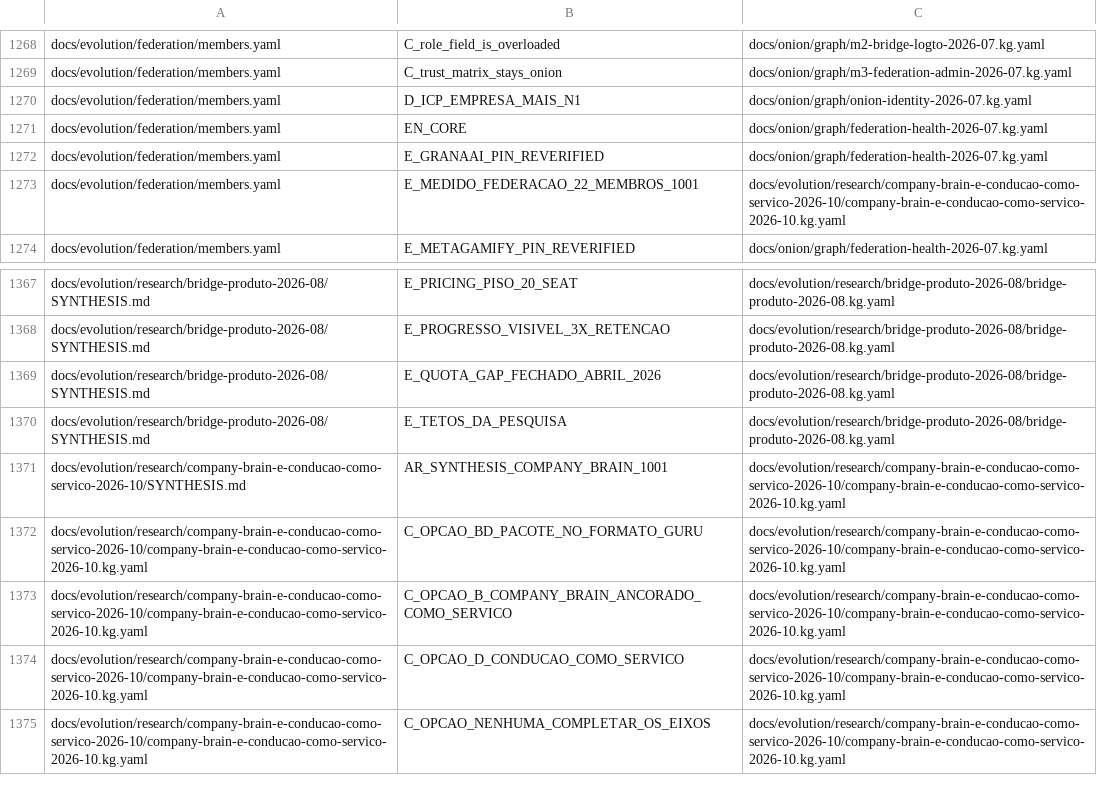
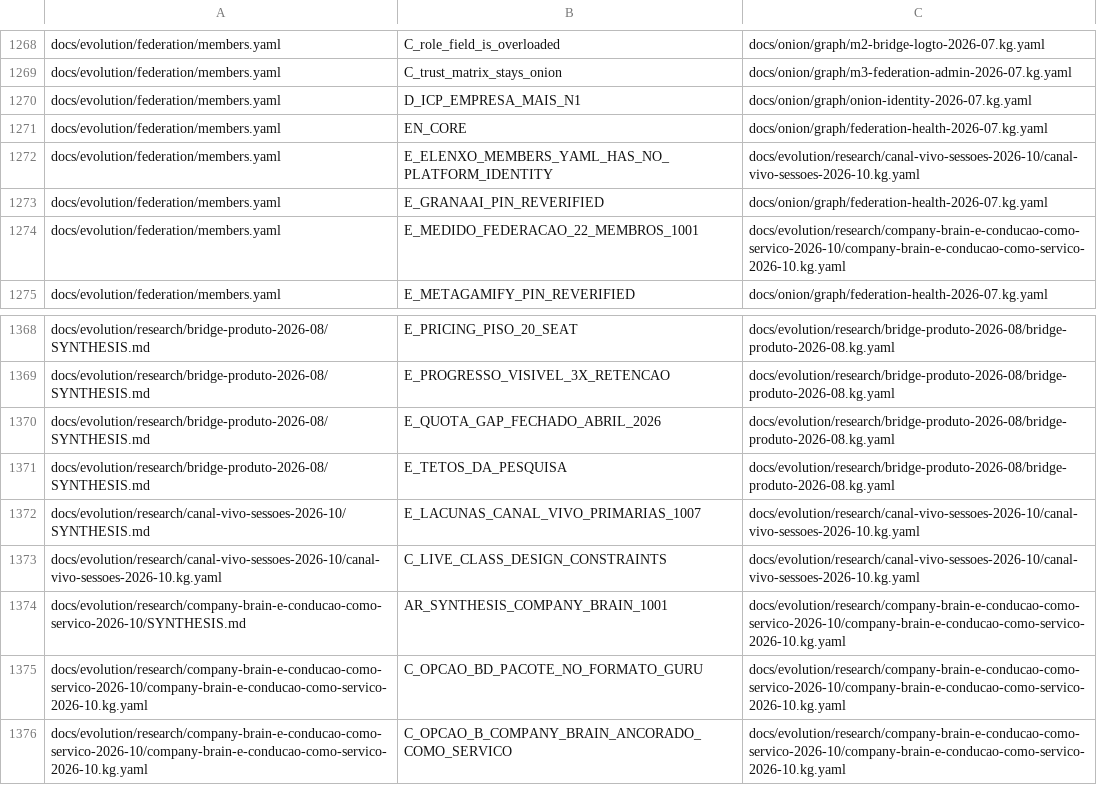
Before and after one commit to marciocar/onion-evolve, a TSV file: docs/onion/kg-read-index.tsv, drawn as a sheet; only a part is shown, gaps mark what is left out; the shorter side is filled out with more unchanged rows; the diff names each change by its address in the sheet, - before the commit and + after, or states it on an @@ line.

Commit message:
docs(research): o canal vivo entre sessões de máquinas e contas diferentes vira grafo (#960)
* docs(research): o canal vivo entre sessões de máquinas e contas diferentes vira grafo, com as fontes primárias ancoradas

Orquestrado com 🧅 Onion Evolve

* docs(research): as 13 objeções do Elenxo perdidas no corte do workflow entram no grafo do canal vivo

Orquestrado com 🧅 Onion Evolve

* docs(research): o nó de lacunas aponta para a SYNTHESIS, que é projeção dele

Orquestrado com 🧅 Onion Evolve

* docs: projeções geradas regeneradas

Orquestrado com 🧅 Onion Evolve

* docs: projeções geradas regeneradas

Orquestrado com 🧅 Onion Evolve

```diff
--- a/docs/onion/kg-read-index.tsv
+++ b/docs/onion/kg-read-index.tsv
+row 1272: docs/evolution/federation/members.yaml | E_ELENXO_MEMBERS_YAML_HAS_NO_PLATFORM_IDENTITY | docs/evolution/research/canal-vivo-sessoes-2026-10/canal-vivo-sessoes-2026-10.kg.yaml
+row 1372: docs/evolution/research/canal-vivo-sessoes-2026-10/SYNTHESIS.md | E_LACUNAS_CANAL_VIVO_PRIMARIAS_1007 | docs/evolution/research/canal-vivo-sessoes-2026-10/canal-vivo-sessoes-2026-10.kg.yaml
+row 1373: docs/evolution/research/canal-vivo-sessoes-2026-10/canal-vivo-sessoes-2026-10.kg.yaml | C_LIVE_CLASS_DESIGN_CONSTRAINTS | docs/evolution/research/canal-vivo-sessoes-2026-10/canal-vivo-sessoes-2026-10.kg.yaml
```
Also changed, not shown: 5 other files.
